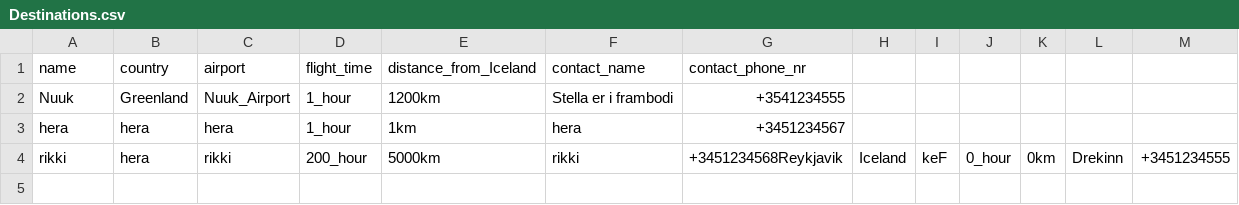
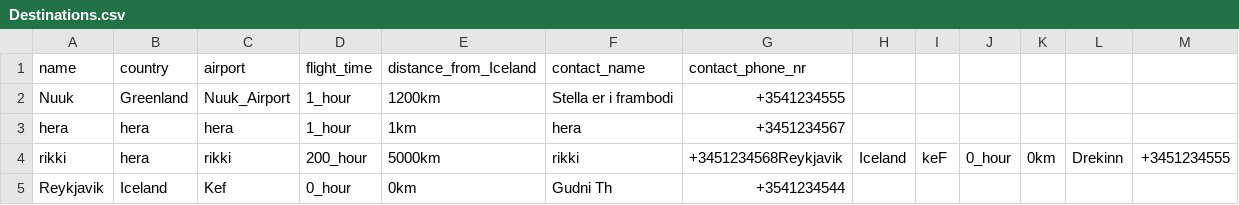
Before and after one commit to d0nti/NaN-Air, a CSV file: src/Files/Destinations.csv, drawn as a sheet; the diff names each change by its address in the sheet, - before the commit and + after, or states it on an @@ line.

Commit message:
Register and update destination fixed
Fixed register destination errors and update destination

```diff
--- a/src/Files/Destinations.csv
+++ b/src/Files/Destinations.csv
+row 5: Reykjavik | Iceland | Kef | 0_hour | 0km | Gudni Th | +3541234544
```
Also changed, not shown: 5 other files.
